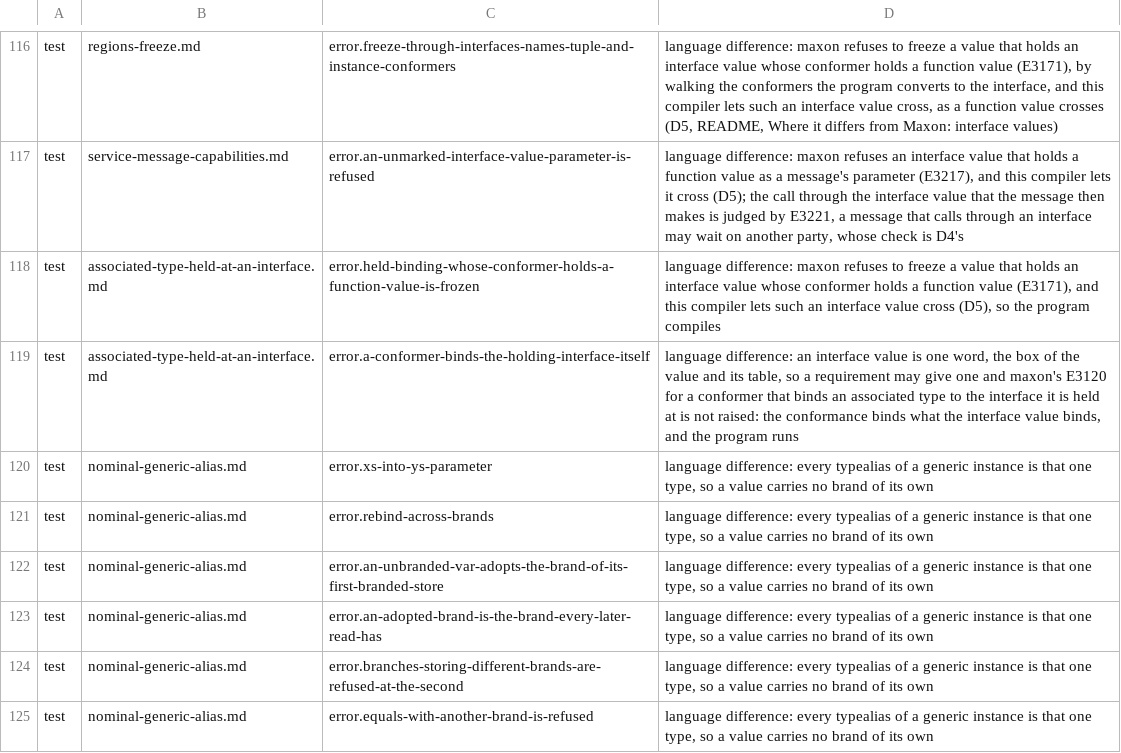
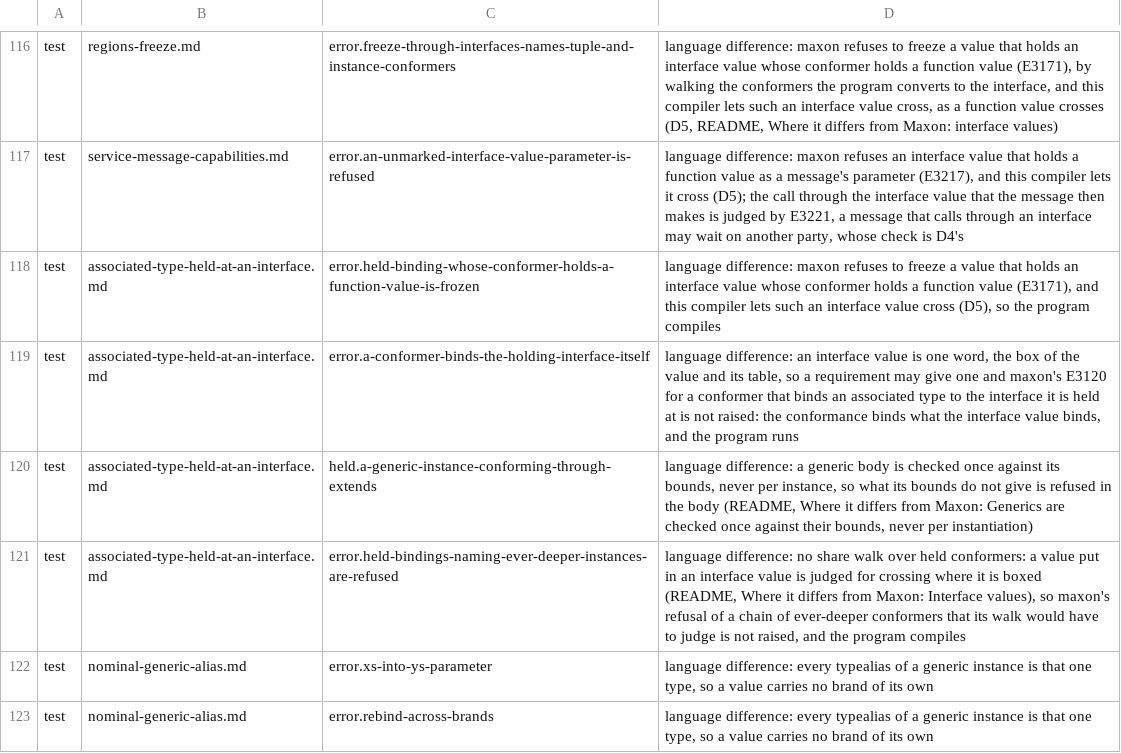
Before and after one commit to maxon-lang/maxon-rewrite-bootstrap, a TSV file: self/driver/skips.tsv, drawn as a sheet; only a part is shown, gaps mark what is left out; the shorter side is filled out with more unchanged rows.

```diff
--- a/self/driver/skips.tsv
+++ b/self/driver/skips.tsv
@@ -119,2 +119,4 @@ test	associated-type-held-at-an-interface.md	error.held-binding-whose-conformer-
 test	associated-type-held-at-an-interface.md	error.a-conformer-binds-the-holding-interface-itself	language difference: an interface value is one word, the box of the value and its table, so a requirement may give one and maxon's E3120 for a conformer that binds an associated type to the interface it is held at is not raised: the conformance binds what the interface value binds, and the program runs
+test	associated-type-held-at-an-interface.md	held.a-generic-instance-conforming-through-extends	language difference: a generic body is checked once against its bounds, never per instance, so what its bounds do not give is refused in the body (README, Where it differs from Maxon: Generics are checked once against their bounds, never per instantiation)
+test	associated-type-held-at-an-interface.md	error.held-bindings-naming-ever-deeper-instances-are-refused	language difference: no share walk over held conformers: a value put in an interface value is judged for crossing where it is boxed (README, Where it differs from Maxon: Interface values), so maxon's refusal of a chain of ever-deeper conformers that its walk would have to judge is not raised, and the program compiles
 test	nominal-generic-alias.md	error.xs-into-ys-parameter	language difference: every typealias of a generic instance is that one type, so a value carries no brand of its own
```
Also changed, not shown: 11 other files.
